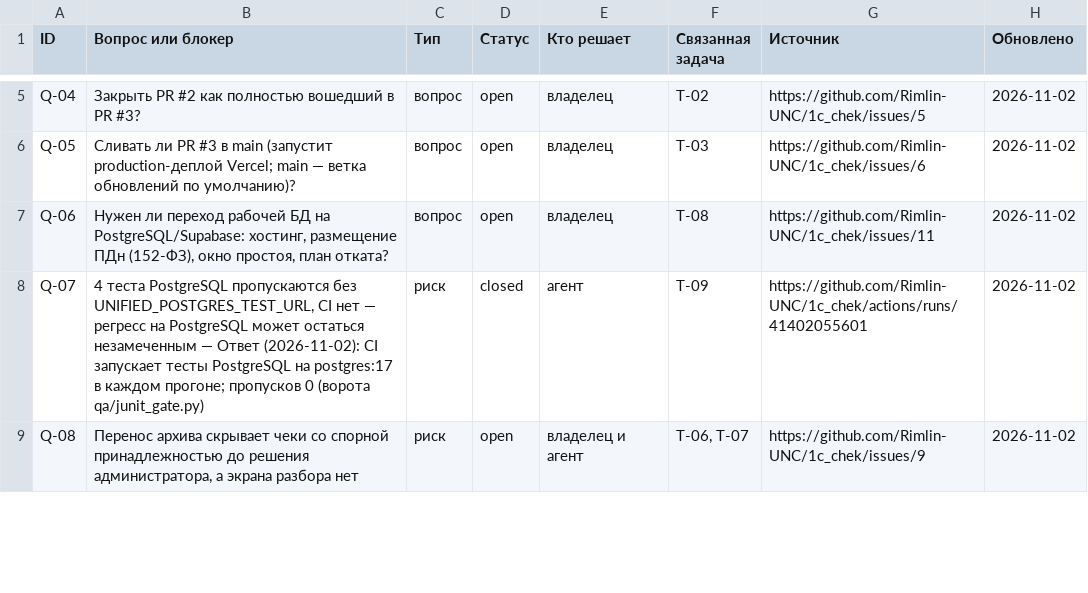
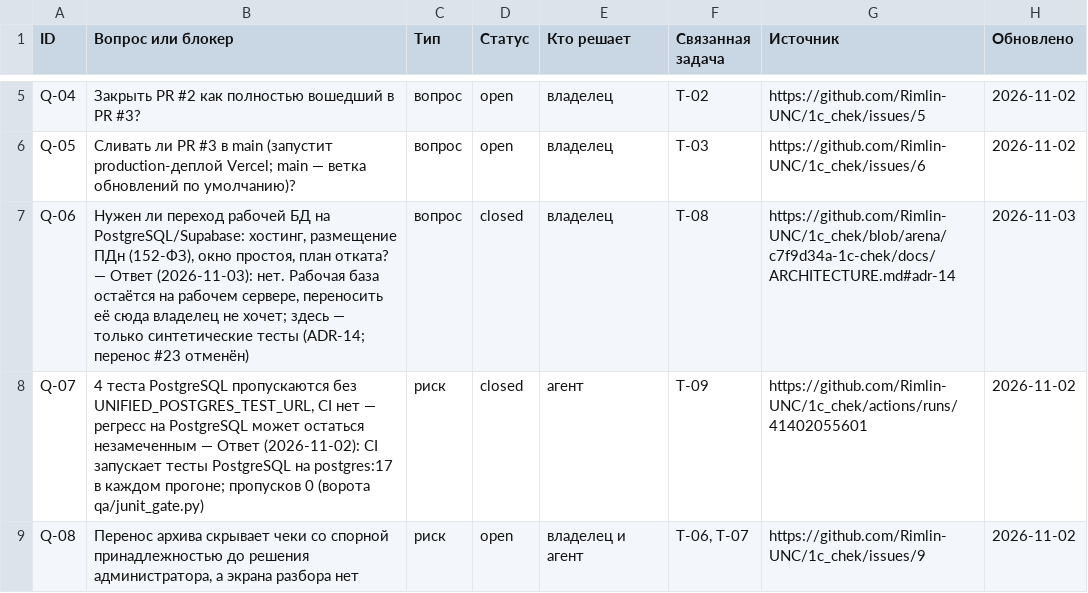
Before and after one commit to Rimlin-UNC/1c_chek, a CSV file: docs/kb/06_open_questions.csv, drawn as a sheet; only a part is shown, gaps mark what is left out.

Commit message:
Решение владельца по фазе 4: рабочая база остаётся на рабочем сервере, здесь — синтетические тесты (ADR-14)
- ADR-14 «Целевая СУБД» — принято (03.11.2026): рабочая база остаётся в
  SQLite на рабочем сервере; её копии и выгрузки в PostgreSQL/Supabase, среду
  разработки и CI не переносятся; здесь — только тесты на синтетических данных.
  Тесты PostgreSQL и сквозной тест миграции в CI остаются — держат код
  совместимым.
- Проект единой базы, фаза 4: переход на PostgreSQL отменён; переделка
  реестра и пула в представления единой записи — отдельное решение.
- DATABASE.md: формулировка статуса миграции уточнена решением владельца;
  шаг 6 сквозного теста (перенос SQLite → PostgreSQL, #23) отменён.
- AGENTS.md, раздел «Никогда»: перенос рабочей базы, её копий и выгрузок сюда.
- База знаний: T-08 решена, T-31 (#23) отменена, Q-06 закрыт с ответом,
  строка «Миграция» в README базы знаний.

Refs #11, #23, #24

Co-authored-by: arena-agent <297053741+arena-agent@users.noreply.github.com>

```diff
--- a/docs/kb/06_open_questions.csv
+++ b/docs/kb/06_open_questions.csv
@@ -6,3 +6,3 @@ Q-04,Закрыть PR #2 как полностью вошедший в PR #3?,
 Q-05,Сливать ли PR #3 в main (запустит production-деплой Vercel; main — ветка обновлений по умолчанию)?,вопрос,open,владелец,T-03,https://github.com/Rimlin-UNC/1c_chek/issues/6,2026-11-02
-Q-06,"Нужен ли переход рабочей БД на PostgreSQL/Supabase: хостинг, размещение ПДн (152-ФЗ), окно простоя, план отката?",вопрос,open,владелец,T-08,https://github.com/Rimlin-UNC/1c_chek/issues/11,2026-11-02
+Q-06,"Нужен ли переход рабочей БД на PostgreSQL/Supabase: хостинг, размещение ПДн (152-ФЗ), окно простоя, план отката? — Ответ (2026-11-03): нет. Рабочая база остаётся на рабочем сервере, переносить её сюда владелец не хочет; здесь — только синтетические тесты (ADR-14; перенос #23 отменён)",вопрос,closed,владелец,T-08,https://github.com/Rimlin-UNC/1c_chek/blob/arena/c7f9d34a-1c-chek/docs/ARCHITECTURE.md#adr-14,2026-11-03
 Q-07,"4 теста PostgreSQL пропускаются без UNIFIED_POSTGRES_TEST_URL, CI нет — регресс на PostgreSQL может остаться незамеченным — Ответ (2026-11-02): CI запускает тесты PostgreSQL на postgres:17 в каждом прогоне; пропусков 0 (ворота qa/junit_gate.py)",риск,closed,агент,T-09,https://github.com/Rimlin-UNC/1c_chek/actions/runs/41402055601,2026-11-02
```
Also changed, not shown: docs/kb/02_roadmap.csv, 7 other files.
